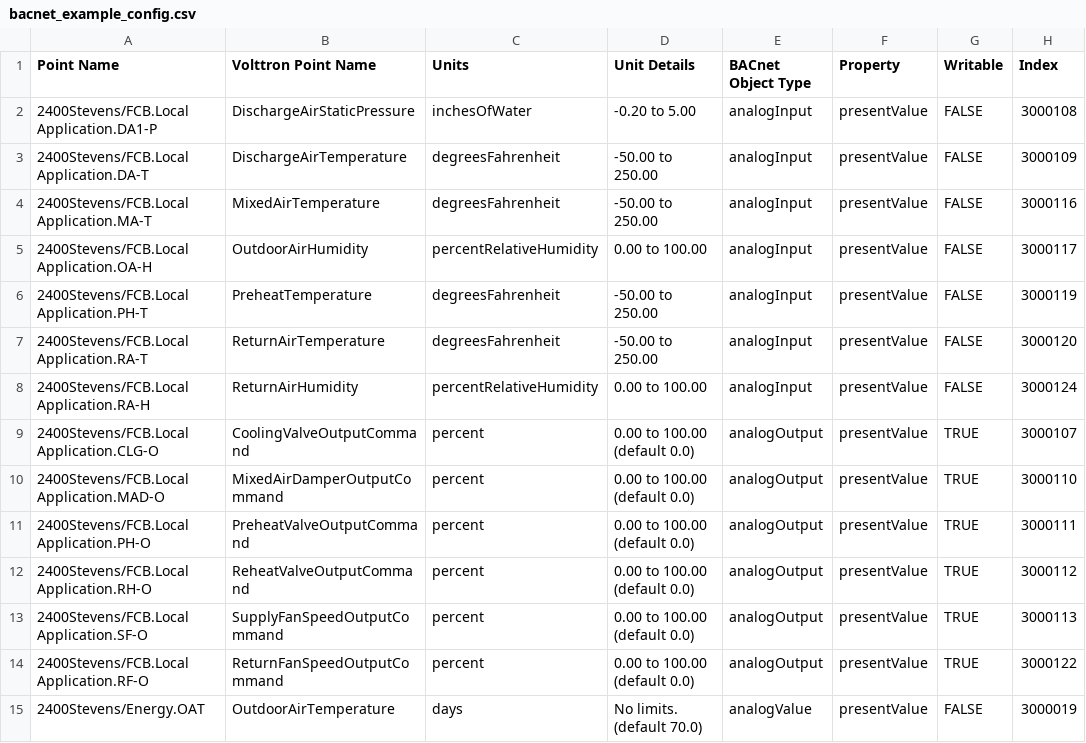
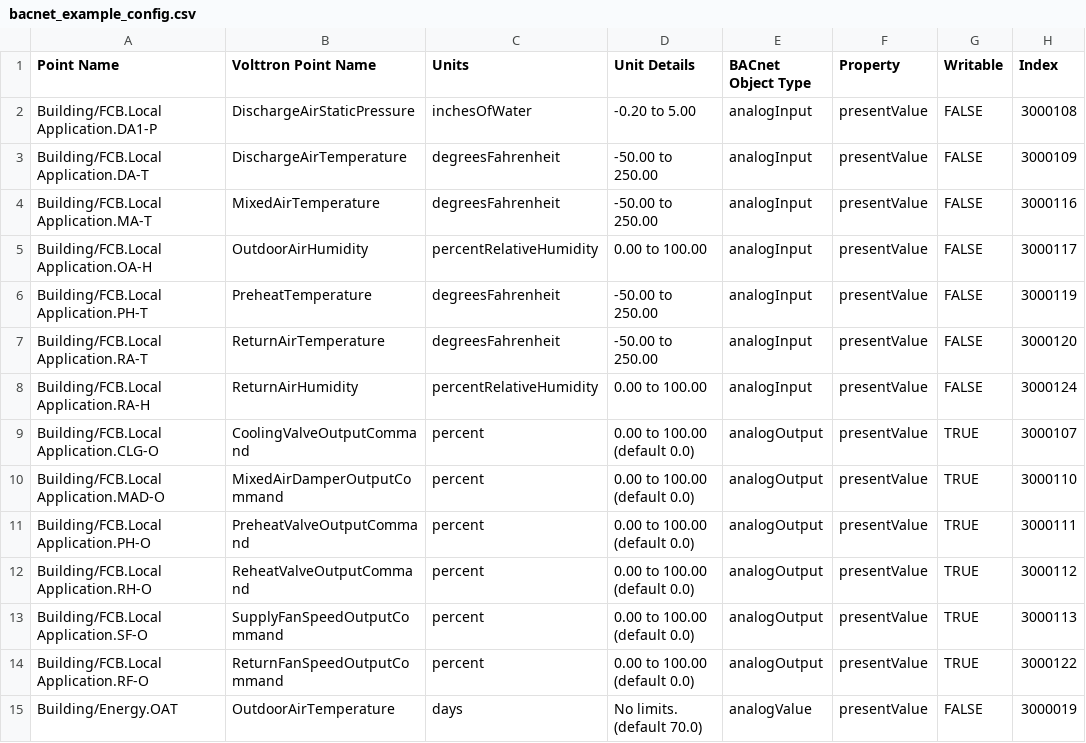
Before and after one commit to VOLTTRON/volttron, a CSV file: volttron/drivers/bacnet_example_config.csv, drawn as a sheet; only a part is shown; the diff covers the shown part only; the diff names each change by its address in the sheet, - before the commit and + after, or states it on an @@ line.

Commit message:
Removed real building references from examples and docs.

```diff
--- a/volttron/drivers/bacnet_example_config.csv
+++ b/volttron/drivers/bacnet_example_config.csv
-A2 (Point Name): 2400Stevens/FCB.Local Application.DA1-P
+A2 (Point Name): Building/FCB.Local Application.DA1-P
-A3 (Point Name): 2400Stevens/FCB.Local Application.DA-T
+A3 (Point Name): Building/FCB.Local Application.DA-T
-A4 (Point Name): 2400Stevens/FCB.Local Application.MA-T
+A4 (Point Name): Building/FCB.Local Application.MA-T
-A5 (Point Name): 2400Stevens/FCB.Local Application.OA-H
+A5 (Point Name): Building/FCB.Local Application.OA-H
-A6 (Point Name): 2400Stevens/FCB.Local Application.PH-T
+A6 (Point Name): Building/FCB.Local Application.PH-T
-A7 (Point Name): 2400Stevens/FCB.Local Application.RA-T
+A7 (Point Name): Building/FCB.Local Application.RA-T
-A8 (Point Name): 2400Stevens/FCB.Local Application.RA-H
+A8 (Point Name): Building/FCB.Local Application.RA-H
-A9 (Point Name): 2400Stevens/FCB.Local Application.CLG-O
+A9 (Point Name): Building/FCB.Local Application.CLG-O
-A10 (Point Name): 2400Stevens/FCB.Local Application.MAD-O
+A10 (Point Name): Building/FCB.Local Application.MAD-O
-A11 (Point Name): 2400Stevens/FCB.Local Application.PH-O
+A11 (Point Name): Building/FCB.Local Application.PH-O
-A12 (Point Name): 2400Stevens/FCB.Local Application.RH-O
+A12 (Point Name): Building/FCB.Local Application.RH-O
-A13 (Point Name): 2400Stevens/FCB.Local Application.SF-O
+A13 (Point Name): Building/FCB.Local Application.SF-O
-A14 (Point Name): 2400Stevens/FCB.Local Application.RF-O
+A14 (Point Name): Building/FCB.Local Application.RF-O
-A15 (Point Name): 2400Stevens/Energy.OAT
+A15 (Point Name): Building/Energy.OAT
```
Also changed, not shown: 71 edited cells elsewhere in this file, examples/configurations/drivers/bacnet.csv, scripts/scalability-testing/device-configs/bacnet_lab.csv, 2 other files.
